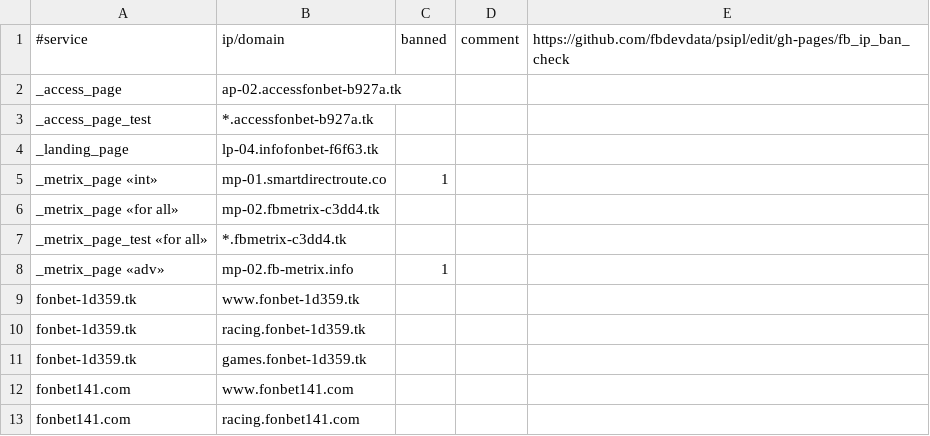
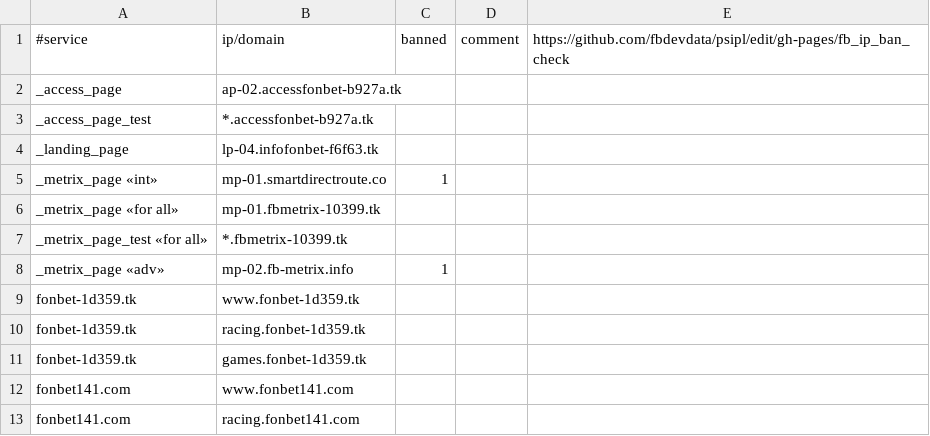
Before and after one commit to fbdevdata/psipl, a CSV file: fb_ip_ban_check.csv, drawn as a sheet; only a part is shown.

Commit message:
Update fb_ip_ban_check.csv

```diff
--- a/fb_ip_ban_check.csv
+++ b/fb_ip_ban_check.csv
@@ -5,4 +5,4 @@ _landing_page;lp-04.infofonbet-f6f63.tk;;;
 _metrix_page «int»;mp-01.smartdirectroute.co;1;;
-_metrix_page «for all»;mp-02.fbmetrix-c3dd4.tk;;;
-_metrix_page_test «for all»;*.fbmetrix-c3dd4.tk;;;
+_metrix_page «for all»;mp-01.fbmetrix-10399.tk;;;
+_metrix_page_test «for all»;*.fbmetrix-10399.tk;;;
 _metrix_page «adv»;mp-02.fb-metrix.info;1;;
```
